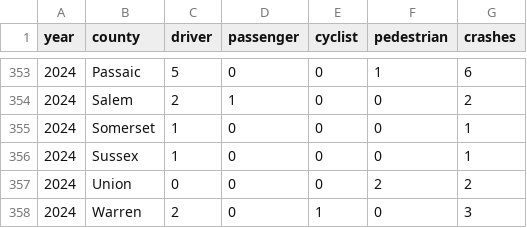
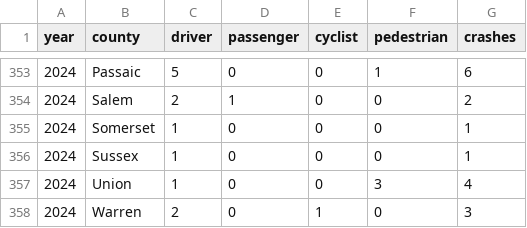
Before and after one commit to hudcostreets/nj-crashes, a CSV file: njsp/data/year-type-county.csv, drawn as a sheet; only a part is shown, gaps mark what is left out.

```diff
--- a/njsp/data/year-type-county.csv
+++ b/njsp/data/year-type-county.csv
@@ -356,3 +356,3 @@ year,county,driver,passenger,cyclist,pedestrian,crashes
 2024,Sussex,1,0,0,0,1
-2024,Union,0,0,0,2,2
+2024,Union,1,0,0,3,4
 2024,Warren,2,0,1,0,3
```
Also changed, not shown: 5 other files.
